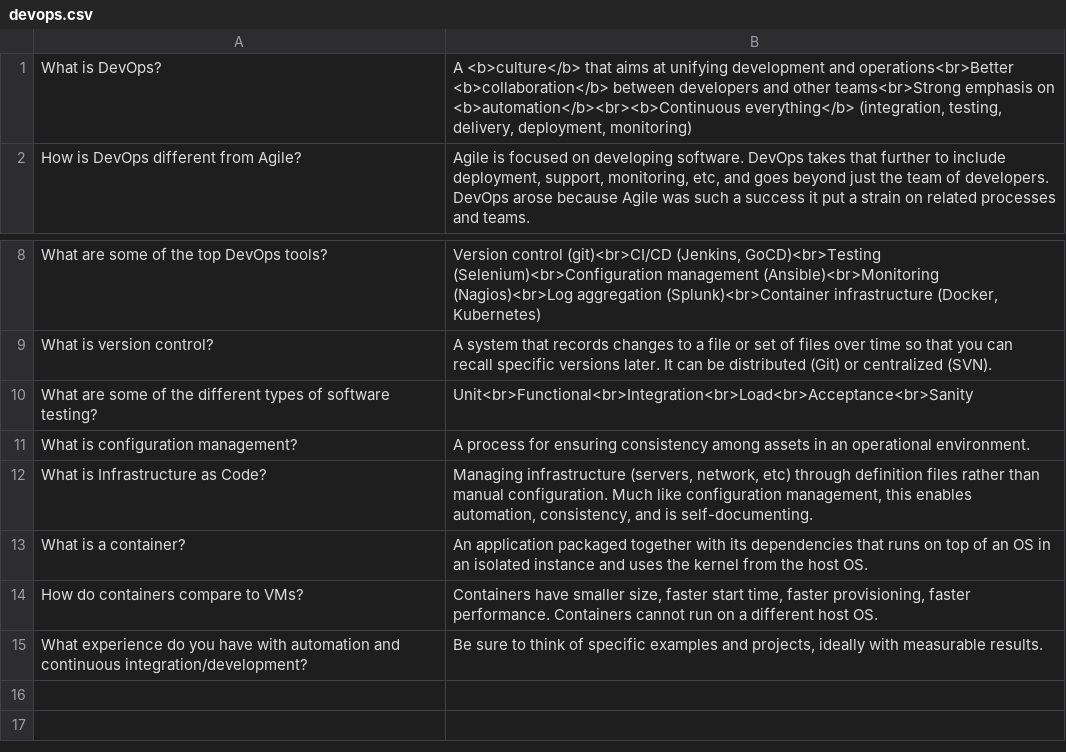
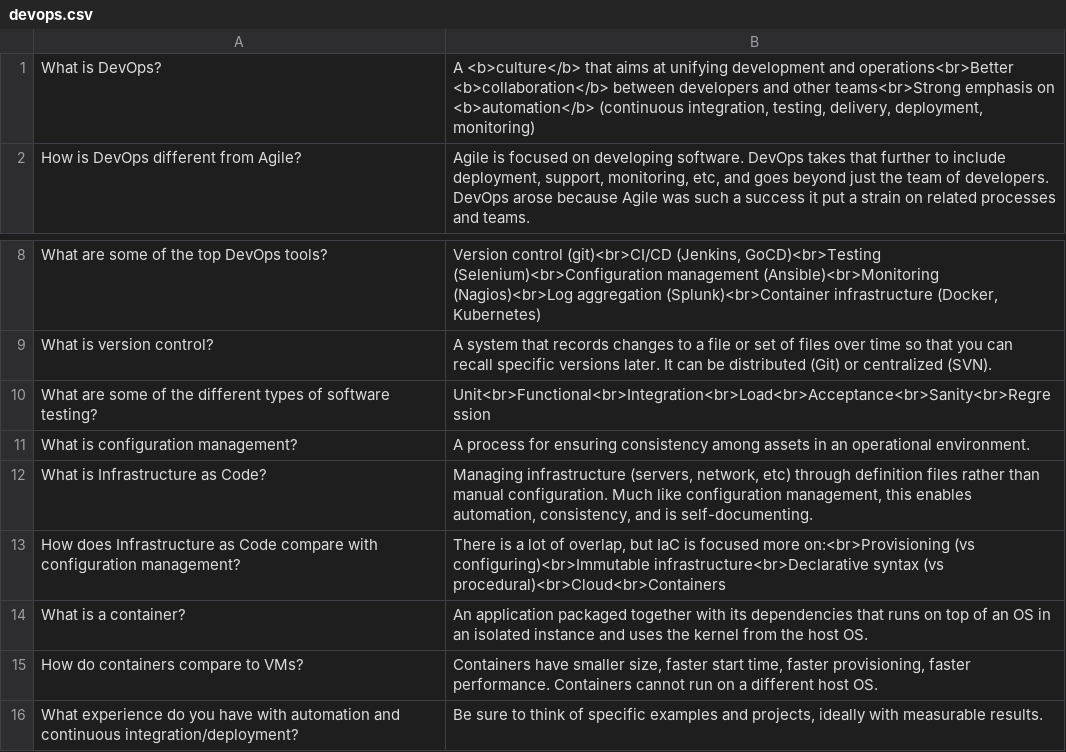
Before and after one commit to bmaupin/flashcard-sets, a CSV file: devops/devops.csv, drawn as a sheet; only a part is shown, gaps mark what is left out.

Commit message:
Update a few questions and add another for IaC

```diff
--- a/devops/devops.csv
+++ b/devops/devops.csv
@@ -1,2 +1,2 @@
-"What is DevOps?","A <b>culture</b> that aims at unifying development and operations<br>Better <b>collaboration</b> between developers and other teams<br>Strong emphasis on <b>automation</b><br><b>Continuous everything</b> (integration, testing, delivery, deployment, monitoring)"
+"What is DevOps?","A <b>culture</b> that aims at unifying development and operations<br>Better <b>collaboration</b> between developers and other teams<br>Strong emphasis on <b>automation</b> (continuous integration, testing, delivery, deployment, monitoring)"
 "How is DevOps different from Agile?","Agile is focused on developing software. DevOps takes that further to include deployment, support, monitoring, etc, and goes beyond just the team of developers. DevOps arose because Agile was such a success it put a strain on related processes and teams."
@@ -9,7 +9,8 @@
 "What is version control?","A system that records changes to a file or set of files over time so that you can recall specific versions later. It can be distributed (Git) or centralized (SVN)."
-"What are some of the different types of software testing?","Unit<br>Functional<br>Integration<br>Load<br>Acceptance<br>Sanity"
+"What are some of the different types of software testing?","Unit<br>Functional<br>Integration<br>Load<br>Acceptance<br>Sanity<br>Regression"
 "What is configuration management?","A process for ensuring consistency among assets in an operational environment."
 "What is Infrastructure as Code?","Managing infrastructure (servers, network, etc) through definition files rather than manual configuration. Much like configuration management, this enables automation, consistency, and is self-documenting."
+"How does Infrastructure as Code compare with configuration management?","There is a lot of overlap, but IaC is focused more on:<br>Provisioning (vs configuring)<br>Immutable infrastructure<br>Declarative syntax (vs procedural)<br>Cloud<br>Containers"
 "What is a container?","An application packaged together with its dependencies that runs on top of an OS in an isolated instance and uses the kernel from the host OS."
 "How do containers compare to VMs?","Containers have smaller size, faster start time, faster provisioning, faster performance. Containers cannot run on a different host OS."
-"What experience do you have with automation and continuous integration/development?","Be sure to think of specific examples and projects, ideally with measurable results."
+"What experience do you have with automation and continuous integration/deployment?","Be sure to think of specific examples and projects, ideally with measurable results."
```
